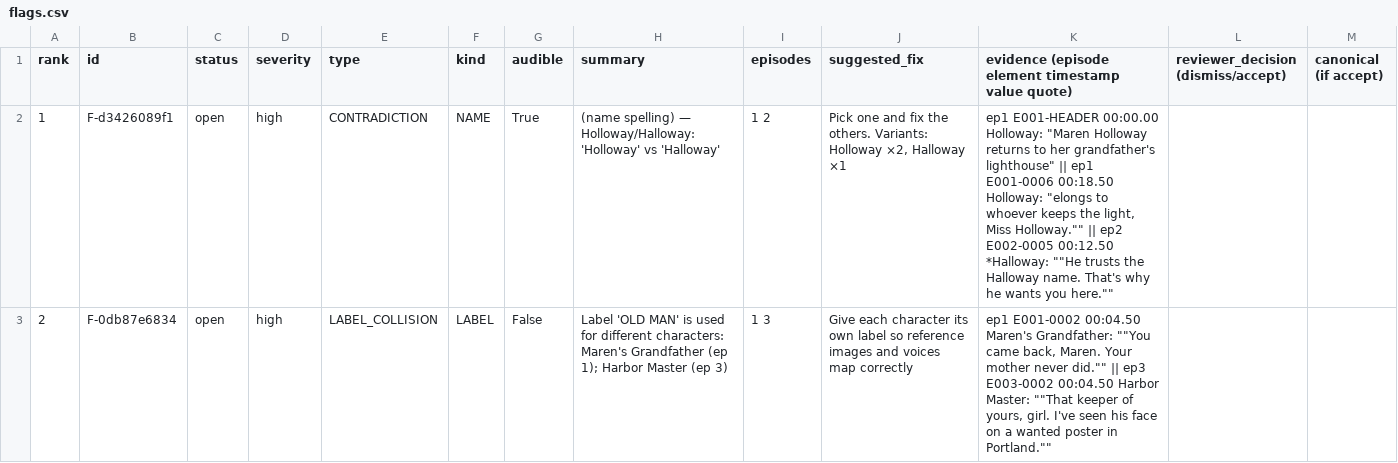
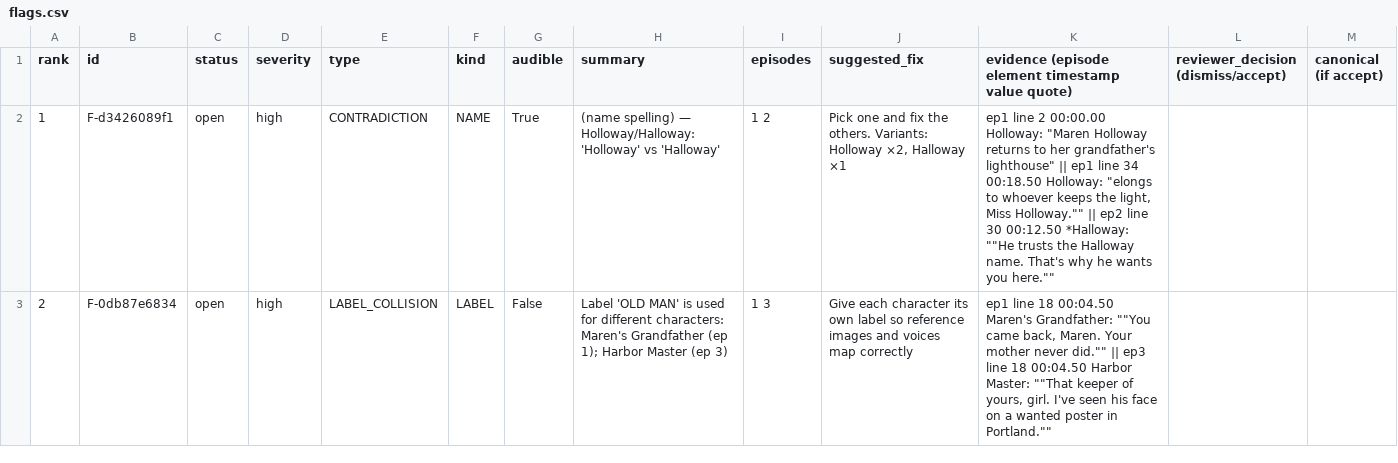
Before and after one commit to shubham-nare/microdrama-continuity-checker, a CSV file: demo/output/flags.csv, drawn as a sheet; only a part is shown; the diff covers the shown part only.

```diff
--- a/demo/output/flags.csv
+++ b/demo/output/flags.csv
@@ -1,3 +1,3 @@
 rank,id,status,severity,type,kind,audible,summary,episodes,suggested_fix,evidence (episode element timestamp value quote),reviewer_decision (dismiss/accept),canonical (if accept)
-1,F-d3426089f1,open,high,CONTRADICTION,NAME,True,(name spelling) — Holloway/Halloway: 'Holloway' vs 'Halloway',1 2,"Pick one and fix the others. Variants: Holloway ×2, Halloway ×1","ep1 E001-HEADER 00:00.00 Holloway: ""Maren Holloway returns to her grandfather's lighthouse"" || ep1 E001-0006 00:18.50 Holloway: ""elongs to whoever keeps the light, Miss Holloway."""" || ep2 E002-0005 00:12.50 *Halloway: """"He trusts the Halloway name. That's why he wants you here.""""",,
-2,F-0db87e6834,open,high,LABEL_COLLISION,LABEL,False,Label 'OLD MAN' is used for different characters: Maren's Grandfather (ep 1); Harbor Master (ep 3),1 3,Give each character its own label so reference images and voices map correctly,"ep1 E001-0002 00:04.50 Maren's Grandfather: """"You came back, Maren. Your mother never did."""" || ep3 E003-0002 00:04.50 Harbor Master: """"That keeper of yours, girl. I've seen his face on a wanted poster in Portland.""""",,
+1,F-d3426089f1,open,high,CONTRADICTION,NAME,True,(name spelling) — Holloway/Halloway: 'Holloway' vs 'Halloway',1 2,"Pick one and fix the others. Variants: Holloway ×2, Halloway ×1","ep1 line 2 00:00.00 Holloway: ""Maren Holloway returns to her grandfather's lighthouse"" || ep1 line 34 00:18.50 Holloway: ""elongs to whoever keeps the light, Miss Holloway."""" || ep2 line 30 00:12.50 *Halloway: """"He trusts the Halloway name. That's why he wants you here.""""",,
+2,F-0db87e6834,open,high,LABEL_COLLISION,LABEL,False,Label 'OLD MAN' is used for different characters: Maren's Grandfather (ep 1); Harbor Master (ep 3),1 3,Give each character its own label so reference images and voices map correctly,"ep1 line 18 00:04.50 Maren's Grandfather: """"You came back, Maren. Your mother never did."""" || ep3 line 18 00:04.50 Harbor Master: """"That keeper of yours, girl. I've seen his face on a wanted poster in Portland.""""",,
```
Also changed, not shown: 2 edited cells elsewhere in this file, demo/output/_mutated_run/flags.csv, demo/output/swap_test/flags.csv, 50 other files.
